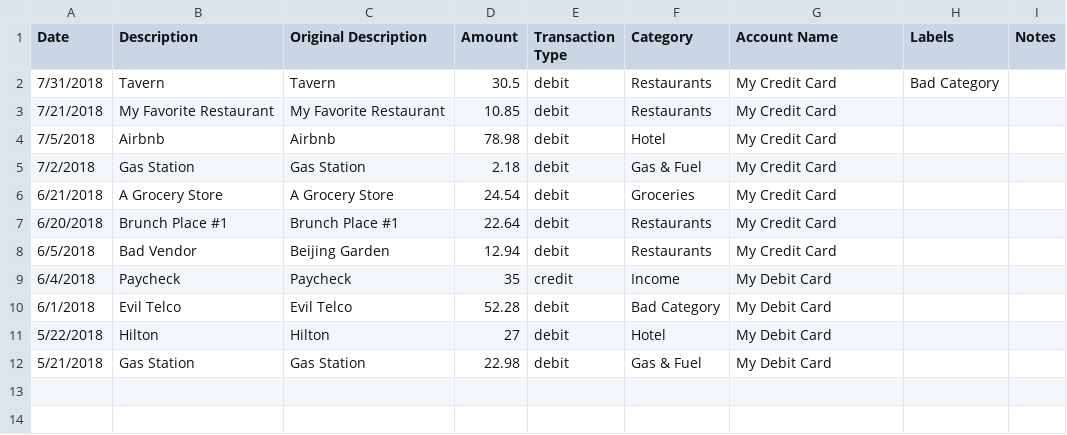
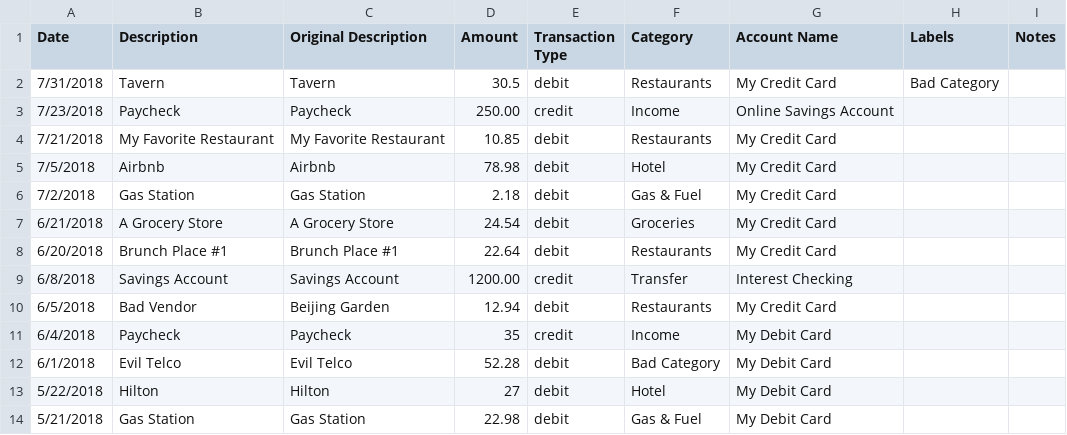
Before and after one commit to bradysalz/mint-sankey, a CSV file: data/test-data.csv, drawn as a sheet; the diff names each change by its address in the sheet, - before the commit and + after, or states it on an @@ line.

Commit message:
adding income (wip)

```diff
--- a/data/test-data.csv
+++ b/data/test-data.csv
+row 3: 7/23/2018 | Paycheck | Paycheck | 250.00 | credit | Income | Online Savings Account
+row 9: 6/8/2018 | Savings Account | Savings Account | 1200.00 | credit | Transfer | Interest Checking
```
Also changed, not shown: 16 other files.
